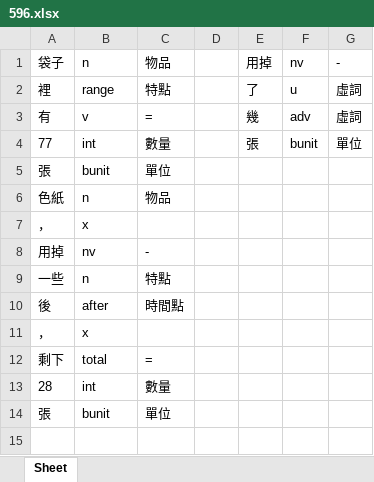
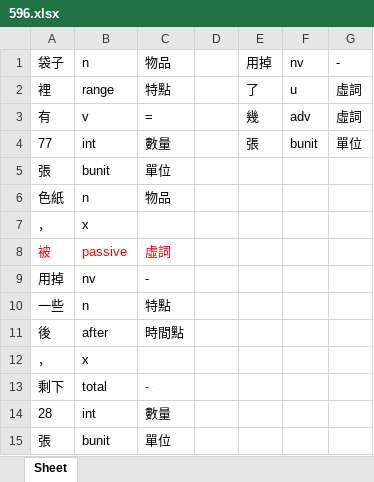
Before and after one commit to LakeFishing/ai-lab, an Excel workbook: data_excel/596.xlsx, sheet Sheet, drawn as a sheet; values as stored, in another font and other column widths than the file's, no borders; addresses are those after the commit; the diff names each change by its address in the sheet, - before the commit and + after, or states it on an @@ line.

Commit message:
Docs: 更新excel檔
- 518.xlsx、554.xlsx、559.xlsx、562.xlsx、569.xlsx、570.xlsx、571.xlsx、573.xlsx、578.xlsx、579.xlsx、581.xlsx、582.xlsx、583.xlsx、584.xlsx、588.xlsx、590.xlsx、591.xlsx、592.xlsx、593.xlsx、594.xlsx、596.xlsx、600.xlsx、602.xlsx、603.xlsx、604.xlsx、612.xlsx、614.xlsx、615.xlsx、618.xlsx、619.xlsx、622.xlsx、624.xlsx、630.xlsx、632.xlsx、647.xlsx、651.xlsx、653.xlsx、656.xlsx、678.xlsx、682.xlsx、687.xlsx、690.xlsx、695.xlsx、697.xlsx

```diff
--- a/data_excel/596.xlsx (sheet Sheet)
+++ b/data_excel/596.xlsx (sheet Sheet)
+row 8: 被 | passive | 虛詞
-C13: =
+C13: -
-C13 text colour: black
+C13 text colour: #FF0000
```
Also changed, not shown: data_excel/578.xlsx, data_excel/581.xlsx, 41 other files.
